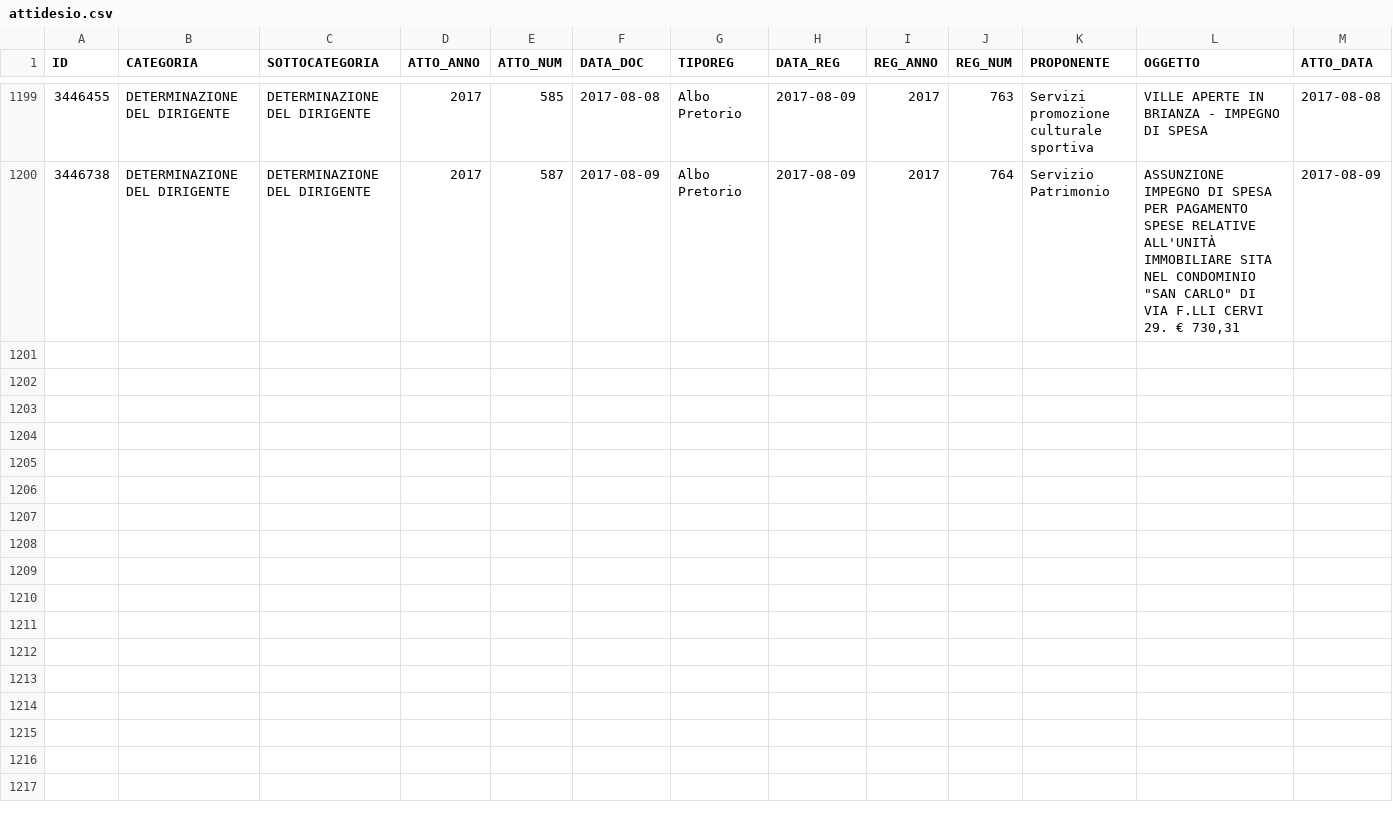
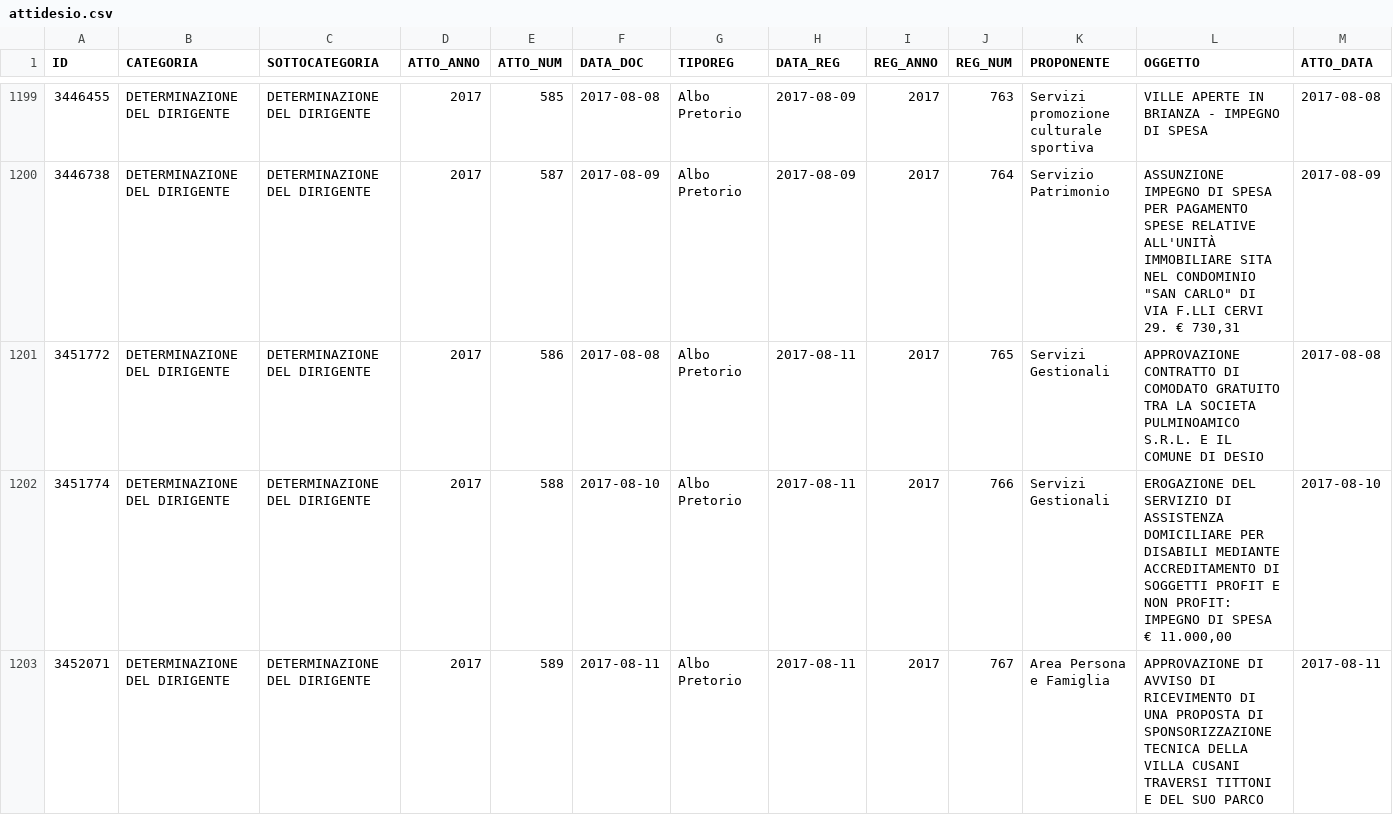
Before and after one commit to ipersoft/trasparenzadesio, a CSV file: attidesio.csv, drawn as a sheet; only a part is shown, gaps mark what is left out; rows hold the shown columns only; the diff names each change by its address in the sheet, - before the commit and + after, or states it on an @@ line.

Commit message:
Update Atti Desio

```diff
--- a/attidesio.csv
+++ b/attidesio.csv
+row 1201: 3451772 | DETERMINAZIONE DEL DIRIGENTE | DETERMINAZIONE DEL DIRIGENTE | 2017 | 586 | 2017-08-08 | Albo Pretorio | 2017-08-11 | 2017 | 765 | Servizi Gestionali | APPROVAZIONE CONTRATTO DI COMODATO GRATUITO TRA LA SOCIETA PULMINOAMICO S.R.L. E IL COMUNE DI DESIO | 2017-08-08
+row 1202: 3451774 | DETERMINAZIONE DEL DIRIGENTE | DETERMINAZIONE DEL DIRIGENTE | 2017 | 588 | 2017-08-10 | Albo Pretorio | 2017-08-11 | 2017 | 766 | Servizi Gestionali | EROGAZIONE DEL SERVIZIO DI ASSISTENZA DOMICILIARE PER DISABILI MEDIANTE ACCREDITAMENTO DI SOGGETTI PROFIT E NON PROFIT: IMPEGNO DI SPESA € 11.000,00 | 2017-08-10
+row 1203: 3452071 | DETERMINAZIONE DEL DIRIGENTE | DETERMINAZIONE DEL DIRIGENTE | 2017 | 589 | 2017-08-11 | Albo Pretorio | 2017-08-11 | 2017 | 767 | Area Persona e Famiglia | APPROVAZIONE DI AVVISO DI RICEVIMENTO DI UNA PROPOSTA DI SPONSORIZZAZIONE TECNICA DELLA VILLA CUSANI TRAVERSI TITTONI E DEL SUO PARCO | 2017-08-11
```
Also changed, not shown: 1 other file.
